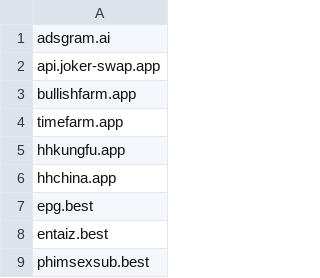
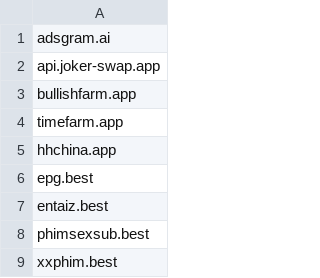
Before and after one commit to DiAn-city/DNSLists, a CSV file: WhiteDNS.csv, drawn as a sheet; only a part is shown; the shorter side is filled out with more unchanged rows.

Commit message:
WhiteDNS.csv xoá `hhkungfu.app`
Lý do: đổi domain thành hhkungfu.host

```diff
--- a/WhiteDNS.csv
+++ b/WhiteDNS.csv
@@ -4,3 +4,2 @@ bullishfarm.app
 timefarm.app
-hhkungfu.app
 hhchina.app
```
